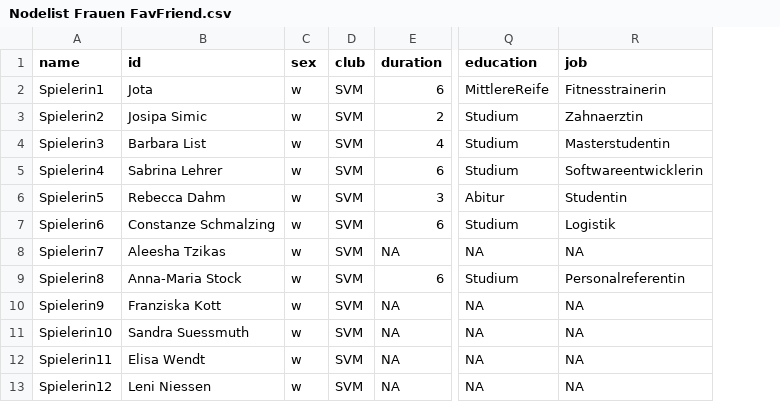
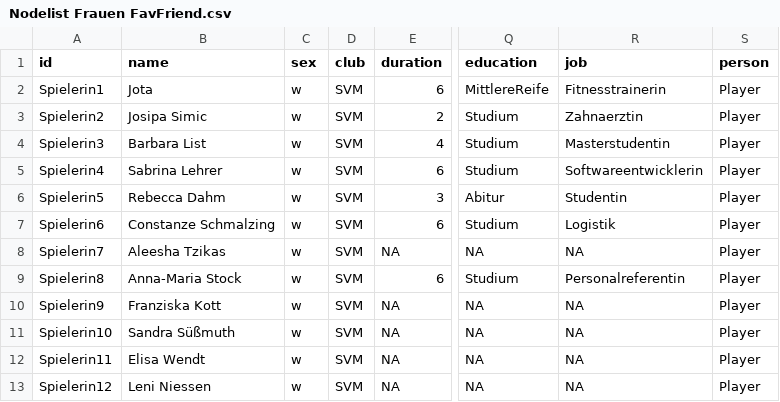
Before and after one commit to EileenBreuer/Netzwerke, a CSV file: Nodelist Frauen FavFriend.csv, drawn as a sheet; only a part is shown, gaps mark what is left out; the diff names each change by its address in the sheet, - before the commit and + after, or states it on an @@ line.

```diff
--- a/Nodelist Frauen FavFriend.csv
+++ b/Nodelist Frauen FavFriend.csv
+column S (person), rows 2-13: all Player
-A1: name
+A1: id
-B1: id
+B1: name
-B11 (name): Sandra Suessmuth
+B11 (name): Sandra Süßmuth
```
Also changed, not shown: Nodelist Frauen Support.csv.
